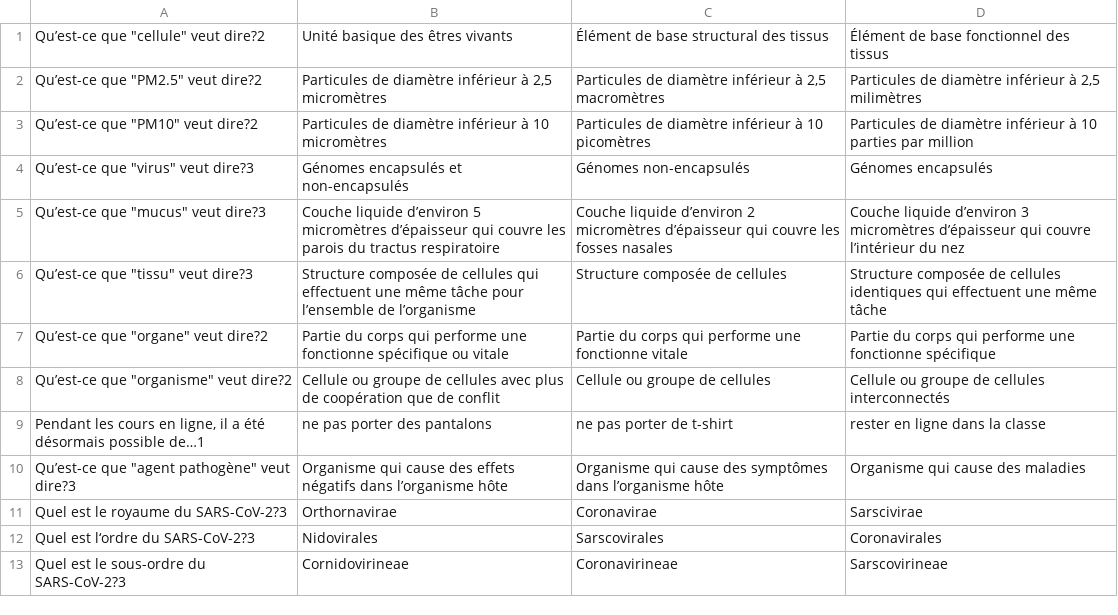
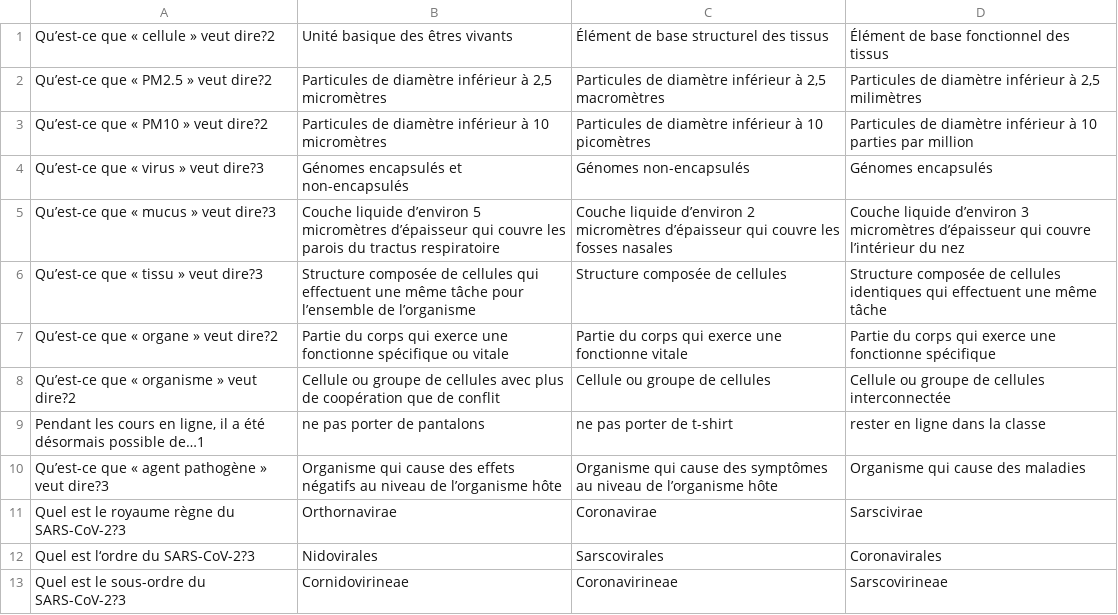
Before and after one commit to gaspypm/test-coronavirus, a CSV file: questions/school_fr.csv, drawn as a sheet; only a part is shown; the diff covers the shown part only.

Commit message:
Correct questions school_fr.csv

```diff
--- a/questions/school_fr.csv
+++ b/questions/school_fr.csv
@@ -1,12 +1,12 @@
-Qu’est-ce que "cellule" veut dire?2;Unité basique des êtres vivants;Élément de base structural des tissus;Élément de base fonctionnel des tissus
-Qu’est-ce que "PM2.5" veut dire?2;Particules de diamètre inférieur à 2,5 micromètres;Particules de diamètre inférieur à 2,5 macromètres;Particules de diamètre inférieur à 2,5 milimètres
-Qu’est-ce que "PM10" veut dire?2;Particules de diamètre inférieur à 10 micromètres;Particules de diamètre inférieur à 10 picomètres;Particules de diamètre inférieur à 10 parties par million
-Qu’est-ce que "virus" veut dire?3;Génomes encapsulés et non-encapsulés;Génomes non-encapsulés;Génomes encapsulés
-Qu’est-ce que "mucus" veut dire?3;Couche liquide d’environ 5 micromètres d’épaisseur qui couvre les parois du tractus respiratoire;Couche liquide d’environ 2 micromètres d’épaisseur qui couvre les fosses nasales;Couche liquide d’environ 3 micromètres d’épaisseur qui couvre l’intérieur du nez
-Qu’est-ce que "tissu" veut dire?3;Structure composée de cellules qui effectuent une même tâche pour l’ensemble de l’organisme;Structure composée de cellules;Structure composée de cellules identiques qui effectuent une même tâche
-Qu’est-ce que "organe" veut dire?2;Partie du corps qui performe une fonctionne spécifique ou vitale;Partie du corps qui performe une fonctionne vitale;Partie du corps qui performe une fonctionne spécifique
-Qu’est-ce que "organisme" veut dire?2;Cellule ou groupe de cellules avec plus de coopération que de conflit;Cellule ou groupe de cellules;Cellule ou groupe de cellules interconnectés
-Pendant les cours en ligne, il a été désormais possible de…1;ne pas porter des pantalons;ne pas porter de t-shirt;rester en ligne dans la classe
-Qu’est-ce que "agent pathogène" veut dire?3;Organisme qui cause des effets négatifs dans l’organisme hôte;Organisme qui cause des symptômes dans l’organisme hôte;Organisme qui cause des maladies
-Quel est le royaume du SARS-CoV-2?3;Orthornavirae;Coronavirae;Sarscivirae
+Qu’est-ce que « cellule » veut dire?2;Unité basique des êtres vivants;Élément de base structurel des tissus;Élément de base fonctionnel des tissus
+Qu’est-ce que « PM2.5 » veut dire?2;Particules de diamètre inférieur à 2,5 micromètres;Particules de diamètre inférieur à 2,5 macromètres;Particules de diamètre inférieur à 2,5 milimètres
+Qu’est-ce que « PM10 » veut dire?2;Particules de diamètre inférieur à 10 micromètres;Particules de diamètre inférieur à 10 picomètres;Particules de diamètre inférieur à 10 parties par million
+Qu’est-ce que « virus » veut dire?3;Génomes encapsulés et non-encapsulés;Génomes non-encapsulés;Génomes encapsulés
+Qu’est-ce que « mucus » veut dire?3;Couche liquide d’environ 5 micromètres d’épaisseur qui couvre les parois du tractus respiratoire;Couche liquide d’environ 2 micromètres d’épaisseur qui couvre les fosses nasales;Couche liquide d’environ 3 micromètres d’épaisseur qui couvre l’intérieur du nez
+Qu’est-ce que « tissu » veut dire?3;Structure composée de cellules qui effectuent une même tâche pour l’ensemble de l’organisme;Structure composée de cellules;Structure composée de cellules identiques qui effectuent une même tâche
+Qu’est-ce que « organe » veut dire?2;Partie du corps qui exerce une fonctionne spécifique ou vitale;Partie du corps qui exerce une fonctionne vitale;Partie du corps qui exerce une fonctionne spécifique
+Qu’est-ce que « organisme » veut dire?2;Cellule ou groupe de cellules avec plus de coopération que de conflit;Cellule ou groupe de cellules;Cellule ou groupe de cellules interconnectée
+Pendant les cours en ligne, il a été désormais possible de…1;ne pas porter de pantalons;ne pas porter de t-shirt;rester en ligne dans la classe
+Qu’est-ce que « agent pathogène » veut dire?3;Organisme qui cause des effets négatifs au niveau de l’organisme hôte;Organisme qui cause des symptômes au niveau de l’organisme hôte;Organisme qui cause des maladies
+Quel est le royaume règne du SARS-CoV-2?3;Orthornavirae;Coronavirae;Sarscivirae
 Quel est l‘ordre du SARS-CoV-2?3;Nidovirales;Sarscovirales;Coronavirales
```
Also changed, not shown: 17 edited cells elsewhere in this file, 1 other file.
